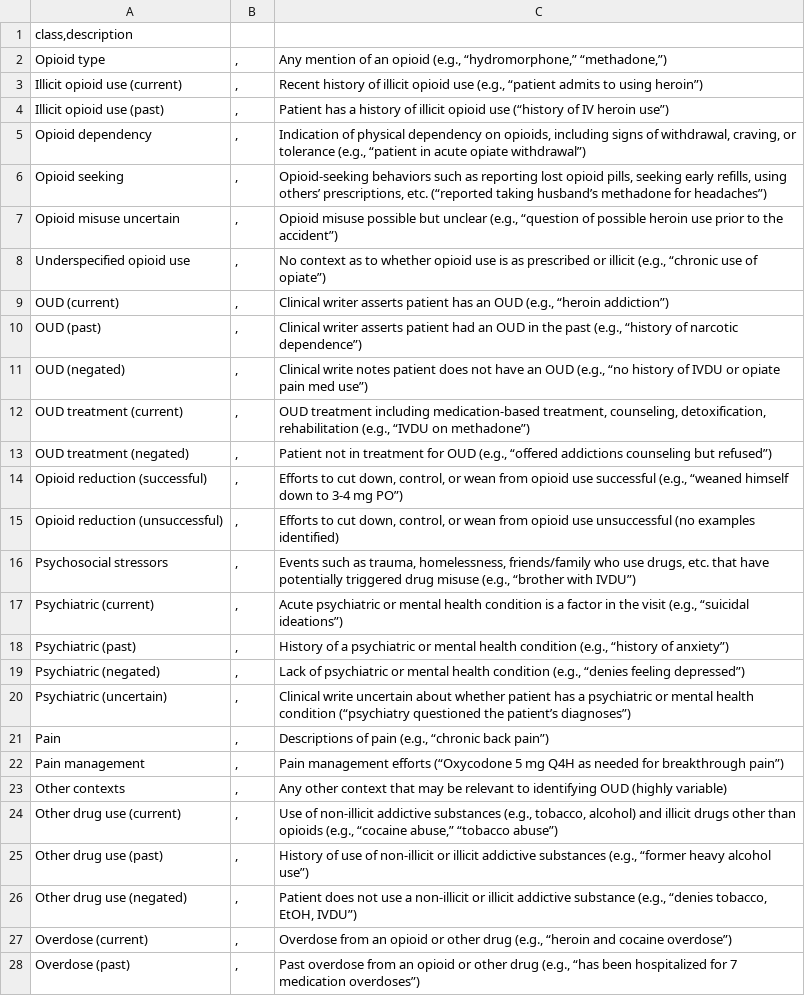
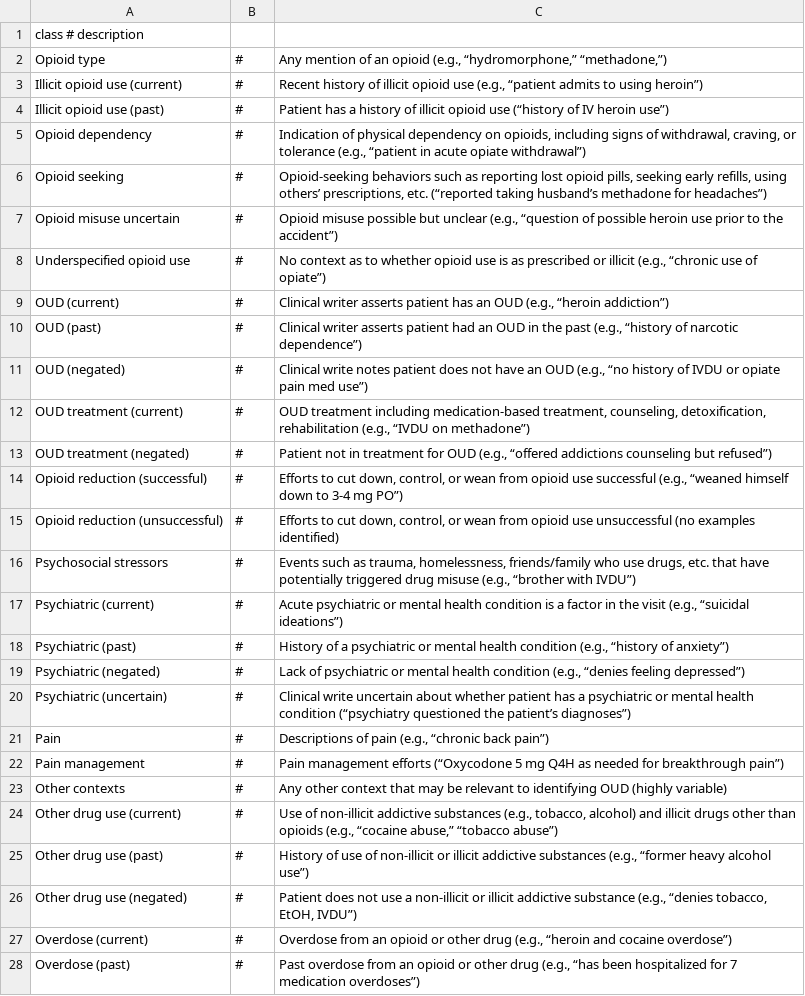
Before and after one commit to lisatwyw/nlp-gala, a CSV file: data/mimic-iv-note-OUD/test.csv, drawn as a sheet; only a part is shown; the diff covers the shown part only; the diff names each change by its address in the sheet, - before the commit and + after, or states it on an @@ line.

Commit message:
Update test.csv

```diff
--- a/data/mimic-iv-note-OUD/test.csv
+++ b/data/mimic-iv-note-OUD/test.csv
-A1: class,description
+A1: class # description
-B2:B28: ,
+B2:B28: #
```
Also changed, not shown: 6 edited cells elsewhere in this file.
